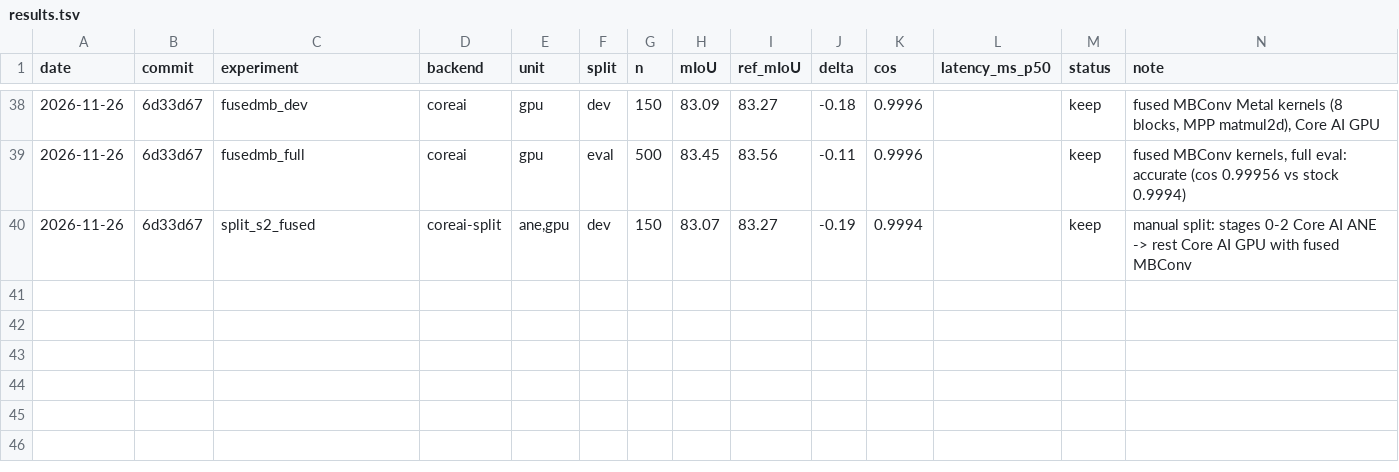
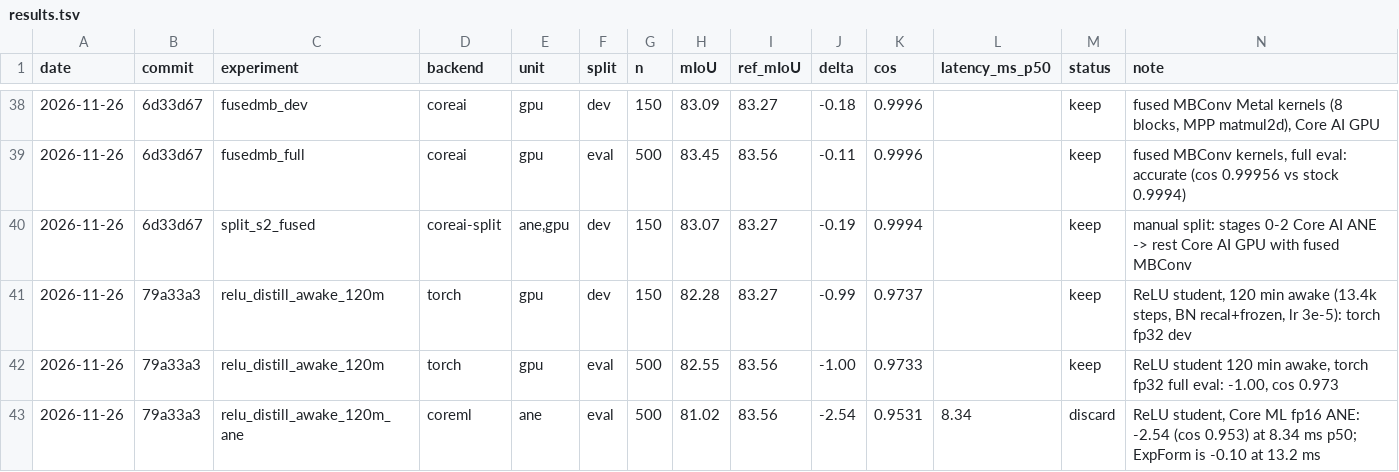
Before and after one commit to skrigel/SAM-ViT-iPhone, a TSV file: research/results.tsv, drawn as a sheet; only a part is shown, gaps mark what is left out.

```diff
--- a/research/results.tsv
+++ b/research/results.tsv
@@ -40 +40,4 @@ date	commit	experiment	backend	unit	split	n	mIoU	ref_mIoU	delta	cos	latency_ms_p
 2026-11-26	6d33d67	split_s2_fused	coreai-split	ane,gpu	dev	150	83.07	83.27	-0.19	0.9994		keep	manual split: stages 0-2 Core AI ANE -> rest Core AI GPU with fused MBConv
+2026-11-26	79a33a3	relu_distill_awake_120m	torch	gpu	dev	150	82.28	83.27	-0.99	0.9737		keep	ReLU student, 120 min awake (13.4k steps, BN recal+frozen, lr 3e-5): torch fp32 dev
+2026-11-26	79a33a3	relu_distill_awake_120m	torch	gpu	eval	500	82.55	83.56	-1.00	0.9733		keep	ReLU student 120 min awake, torch fp32 full eval: -1.00, cos 0.973
+2026-11-26	79a33a3	relu_distill_awake_120m_ane	coreml	ane	eval	500	81.02	83.56	-2.54	0.9531	8.34	discard	ReLU student, Core ML fp16 ANE: -2.54 (cos 0.953) at 8.34 ms p50; ExpForm is -0.10 at 13.2 ms
```
Also changed, not shown: 6 other files.
